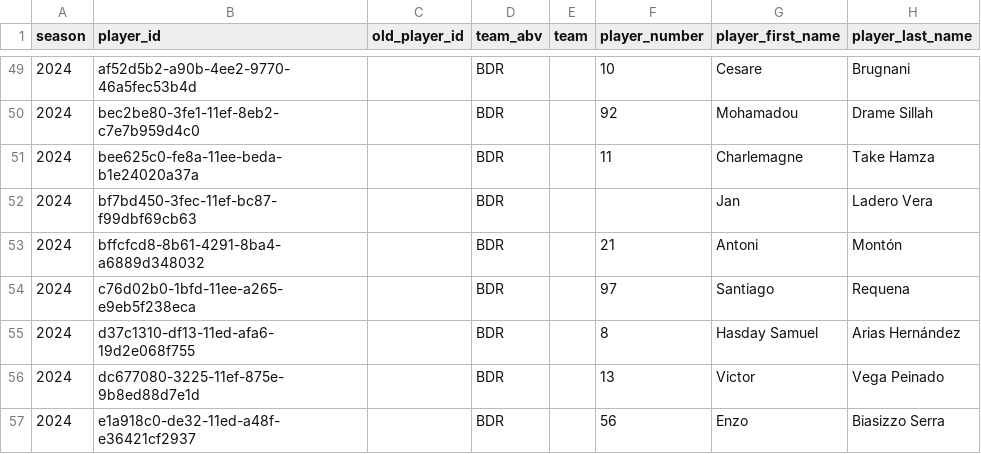
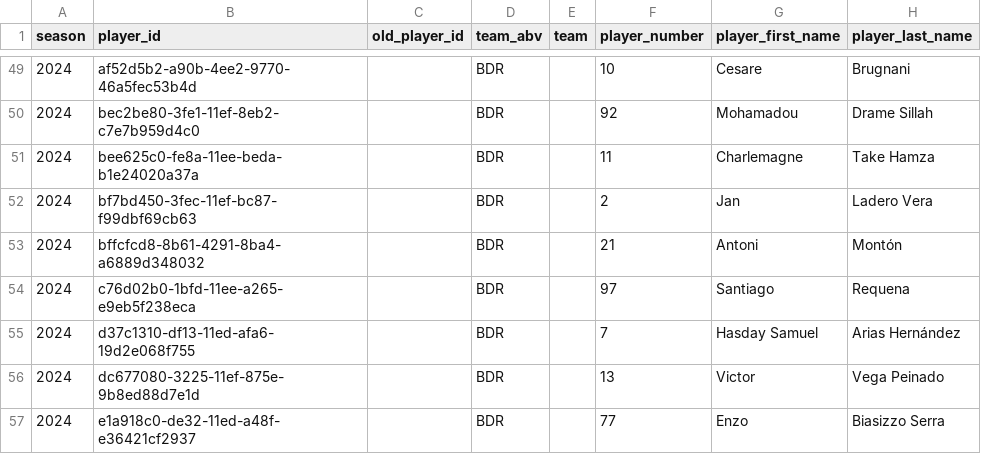
Before and after one commit to armstjc/european-league-of-football-data-repository, a CSV file: rosters/raw/2024_BDR.csv, drawn as a sheet; only a part is shown, gaps mark what is left out; the diff covers the shown part only; the diff names each change by its address in the sheet, - before the commit and + after, or states it on an @@ line.

```diff
--- a/rosters/raw/2024_BDR.csv
+++ b/rosters/raw/2024_BDR.csv
-F52 (player_number): (empty)
+F52 (player_number): 2
-F55 (player_number): 8
+F55 (player_number): 7
-F57 (player_number): 56
+F57 (player_number): 77
```
Also changed, not shown: 1 added row and 27 edited cells elsewhere in this file, rosters/2024_elf_rosters.csv, rosters/raw/2024_ENT.csv, 28 other files.
